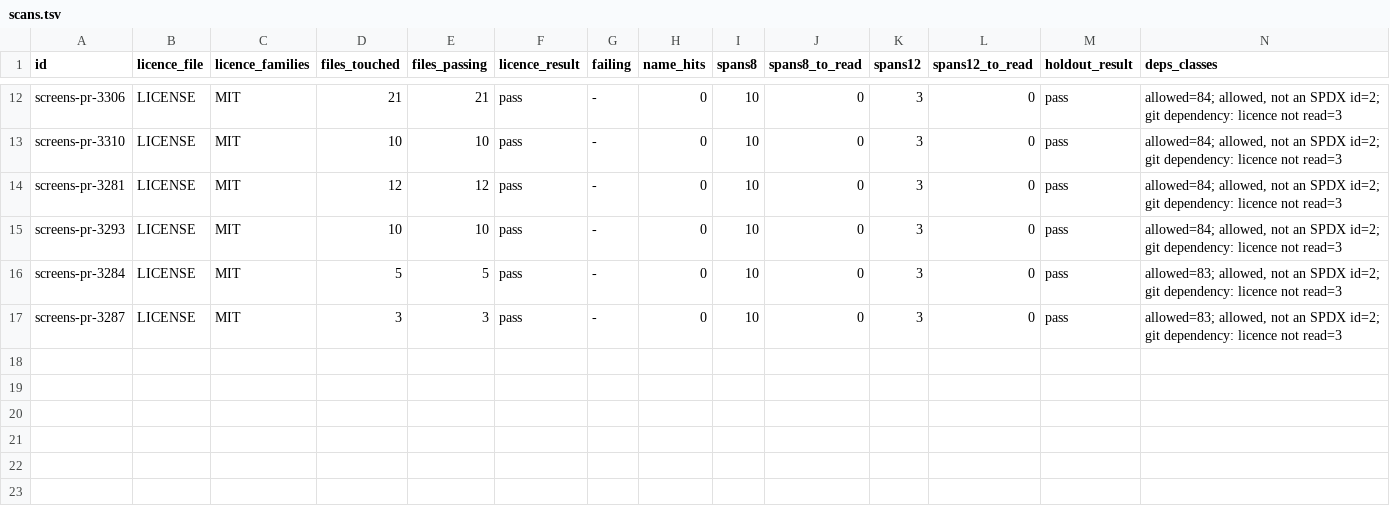
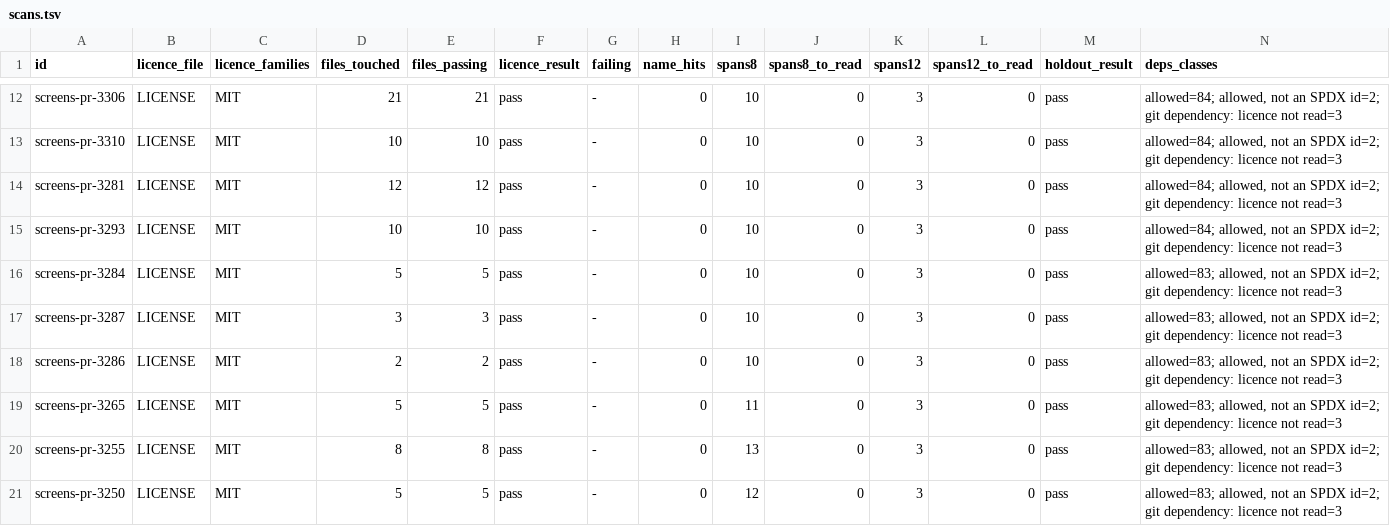
Before and after one commit to Cinderella-Man/elixir-agents-on-mining-rigs, a TSV file: docs/data/2026-11-12_cases_mbta_screens/scans.tsv, drawn as a sheet; only a part is shown, gaps mark what is left out; rows hold the shown columns only; the diff names each change by its address in the sheet, - before the commit and + after, or states it on an @@ line.

```diff
--- a/docs/data/2026-11-12_cases_mbta_screens/scans.tsv
+++ b/docs/data/2026-11-12_cases_mbta_screens/scans.tsv
+row 18: screens-pr-3286 | LICENSE | MIT | 2 | 2 | pass | - | 0 | 10 | 0 | 3 | 0 | pass | allowed=83; allowed, not an SPDX id=2; git dependency: licence not read=3
+row 19: screens-pr-3265 | LICENSE | MIT | 5 | 5 | pass | - | 0 | 11 | 0 | 3 | 0 | pass | allowed=83; allowed, not an SPDX id=2; git dependency: licence not read=3
+row 20: screens-pr-3255 | LICENSE | MIT | 8 | 8 | pass | - | 0 | 13 | 0 | 3 | 0 | pass | allowed=83; allowed, not an SPDX id=2; git dependency: licence not read=3
+row 21: screens-pr-3250 | LICENSE | MIT | 5 | 5 | pass | - | 0 | 12 | 0 | 3 | 0 | pass | allowed=83; allowed, not an SPDX id=2; git dependency: licence not read=3
```
Also changed, not shown: docs/data/2026-11-12_cases_mbta_screens/cases_mbta_screens.tsv, docs/data/2026-11-12_cases_mbta_screens/counts.tsv, 3 other files.
